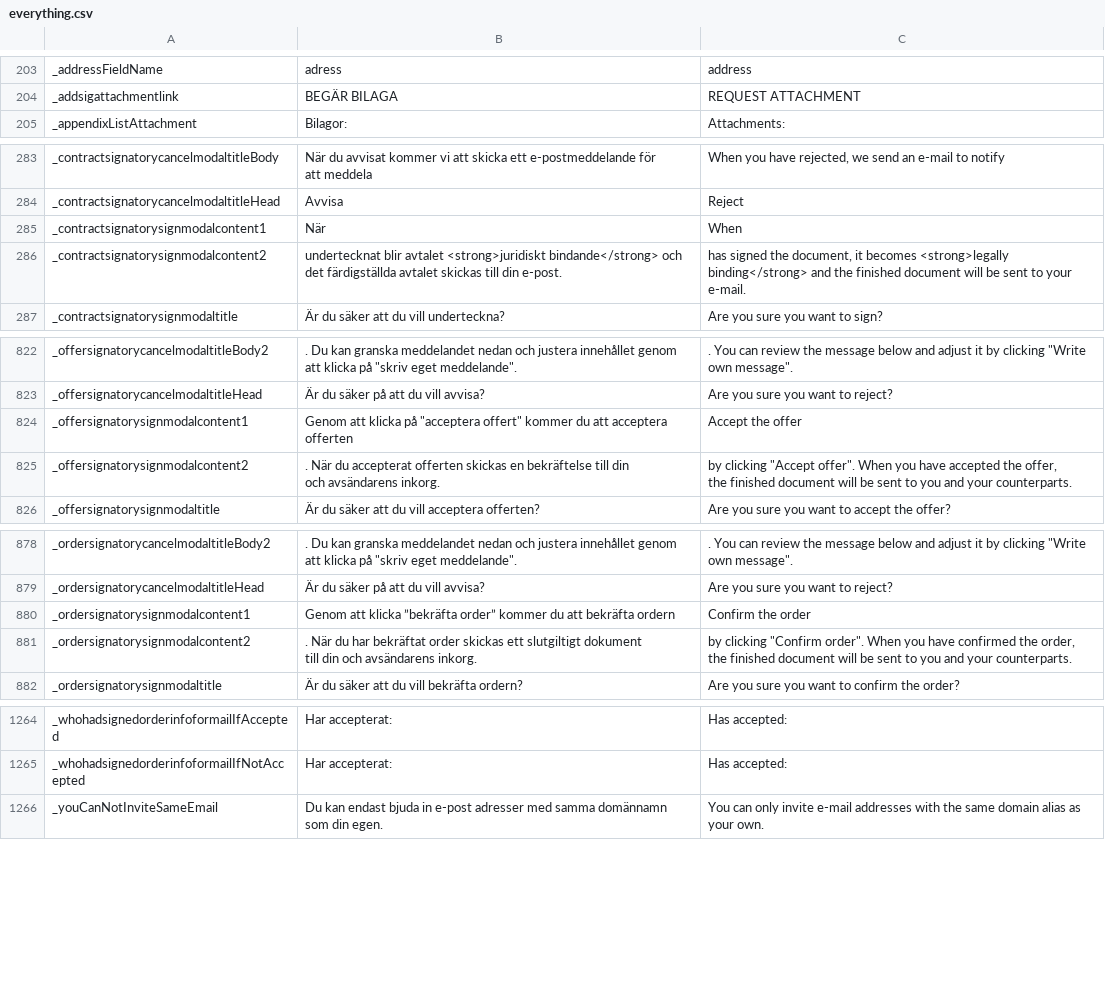
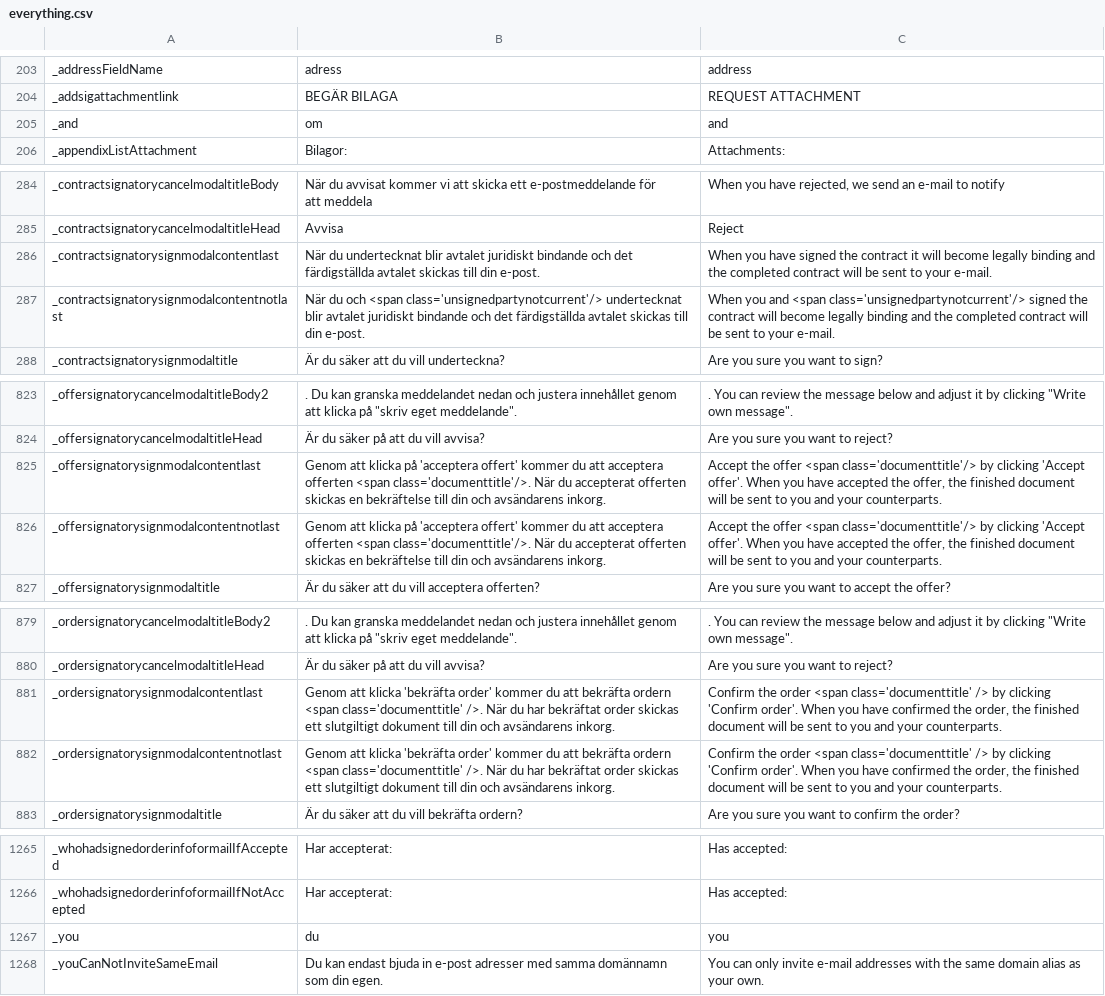
Before and after one commit to scrive/scrive-apidocs, a CSV file: texts/everything.csv, drawn as a sheet; only a part is shown, gaps mark what is left out; removed rows and columns are numbered as before the commit, all else as after; ↵ is a line break in a cell; the diff covers the shown part only; the diff names each change by its address in the sheet, - before the commit and + after, or states it on an @@ line.

```diff
--- a/texts/everything.csv
+++ b/texts/everything.csv
+row 205: _and | om | and
-row 285: _contractsignatorysignmodalcontent1 | När | When
-A286: _contractsignatorysignmodalcontent2
+A286: _contractsignatorysignmodalcontentlast
-B286: undertecknat blir avtalet <strong>juridiskt bindande</strong> och det…
+B286: När du undertecknat blir avtalet juridiskt bindande och det…
-C286: has signed the document, it becomes <strong>legally binding</strong> and the finished document will be…
+C286: When you have signed the contract it will become legally binding and the completed contract will be…
+row 287: _contractsignatorysignmodalcontentnotlast | När du och <span class='unsignedpartynotcurrent'/> undertecknat blir avtalet juridiskt bindande och det färdigställda avtalet skickas till din e-post. | When you and <span class='unsignedpartynotcurrent'/> signed the contract will become legally binding and the completed contract will be sent to your e-mail.
-row 824: _offersignatorysignmodalcontent1 | Genom att klicka på "acceptera offert" kommer du att acceptera offerten | Accept the offer
-row 825: _offersignatorysignmodalcontent2 | . När du accepterat offerten skickas en bekräftelse till din ↵ och avsändarens inkorg. | by clicking "Accept offer". When you have accepted the offer, ↵ the finished document will be sent to you and your counterparts.
+row 825: _offersignatorysignmodalcontentlast | Genom att klicka på 'acceptera offert' kommer du att acceptera offerten <span class='documenttitle'/>. När du accepterat offerten skickas en bekräftelse till din och avsändarens inkorg. | Accept the offer <span class='documenttitle'/> by clicking 'Accept offer'. When you have accepted the offer, the finished document will be sent to you and your counterparts.
+row 826: _offersignatorysignmodalcontentnotlast | Genom att klicka på 'acceptera offert' kommer du att acceptera offerten <span class='documenttitle'/>. När du accepterat offerten skickas en bekräftelse till din och avsändarens inkorg. | Accept the offer <span class='documenttitle'/> by clicking 'Accept offer'. When you have accepted the offer, the finished document will be sent to you and your counterparts.
-row 880: _ordersignatorysignmodalcontent1 | Genom att klicka ”bekräfta order” kommer du att bekräfta ordern | Confirm the order
-row 881: _ordersignatorysignmodalcontent2 | . När du har bekräftat order skickas ett slutgiltigt dokument ↵ till din och avsändarens inkorg. | by clicking "Confirm order". When you have confirmed the order, ↵ the finished document will be sent to you and your counterparts.
+row 881: _ordersignatorysignmodalcontentlast | Genom att klicka 'bekräfta order' kommer du att bekräfta ordern <span class='documenttitle' />. När du har bekräftat order skickas ett slutgiltigt dokument till din och avsändarens inkorg. | Confirm the order <span class='documenttitle' /> by clicking 'Confirm order'. When you have confirmed the order, the finished document will be sent to you and your counterparts.
+row 882: _ordersignatorysignmodalcontentnotlast | Genom att klicka 'bekräfta order' kommer du att bekräfta ordern <span class='documenttitle' />. När du har bekräftat order skickas ett slutgiltigt dokument till din och avsändarens inkorg. | Confirm the order <span class='documenttitle' /> by clicking 'Confirm order'. When you have confirmed the order, the finished document will be sent to you and your counterparts.
+row 1267: _you | du | you
```
Also changed, not shown: 1 moved row elsewhere in this file, 9 other files.
